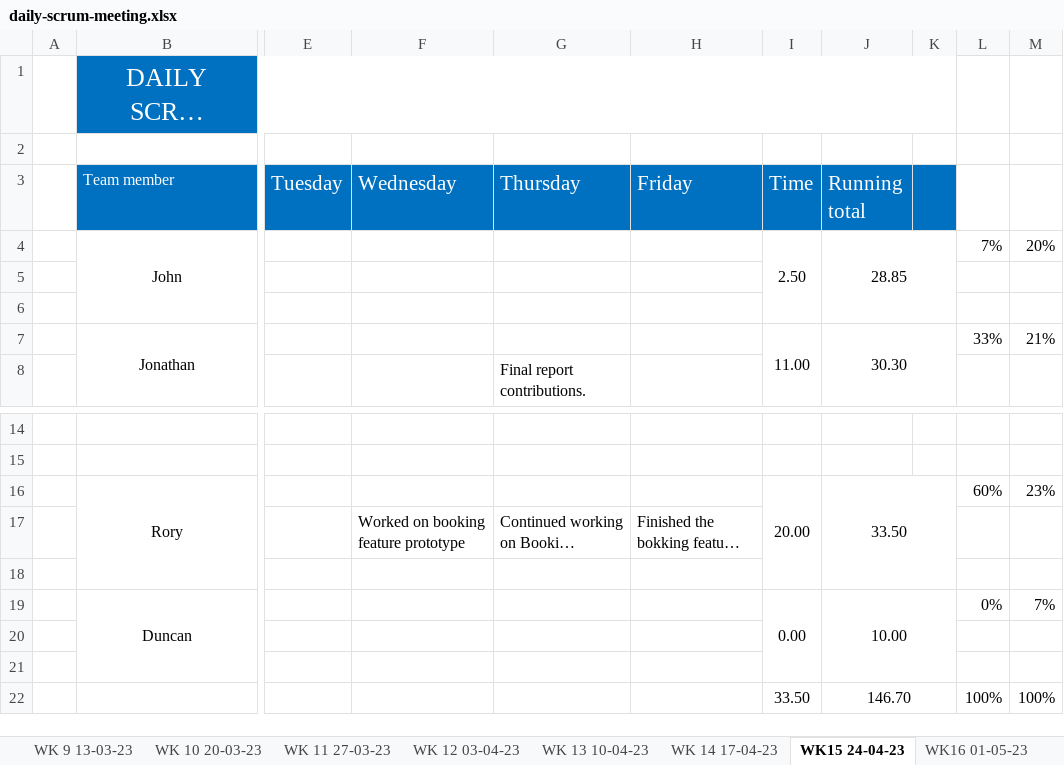
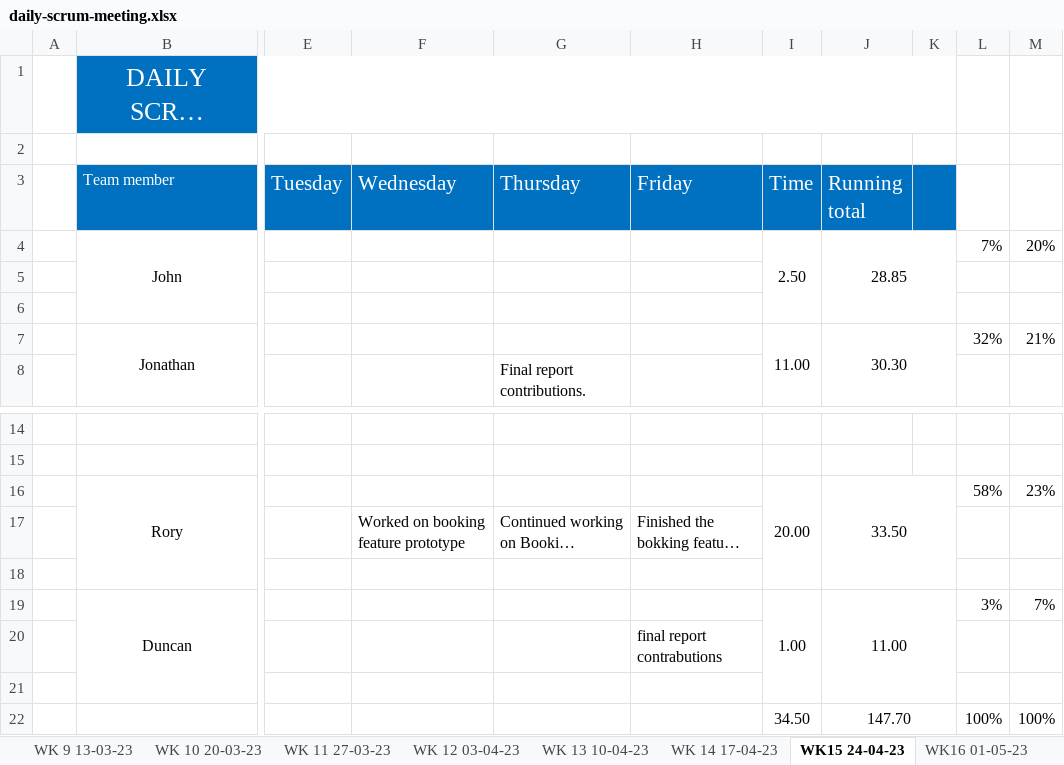
Before and after one commit to JBLACK2889/MENS-SHED-SOC09109, an Excel workbook: Documentation/daily-scrum-meeting.xlsx, sheet WK15 24-04-23, drawn as a sheet; only a part is shown, gaps mark what is left out; long unchanged cells end in …; values as stored, in another font and other column widths than the file's, no borders; the diff names each change by its address in the sheet, - before the commit and + after, or states it on an @@ line.

```diff
--- a/Documentation/daily-scrum-meeting.xlsx (sheet WK15 24-04-23)
+++ b/Documentation/daily-scrum-meeting.xlsx (sheet WK15 24-04-23)
-L7: 33%
+L7: 32%
-L16: 60%
+L16: 58%
-I19 (Time): 0.00
+I19 (Time): 1.00
-J19 (Running total): 10.00
+J19 (Running total): 11.00
-L19: 0%
+L19: 3%
-H20 (Friday): (empty)
+H20 (Friday): final report contrabutions
-I22 (Time): 33.50
+I22 (Time): 34.50
-J22 (Running total): 146.70
+J22 (Running total): 147.70
```
Also changed, not shown: sheet WK 10 20-03-23.
